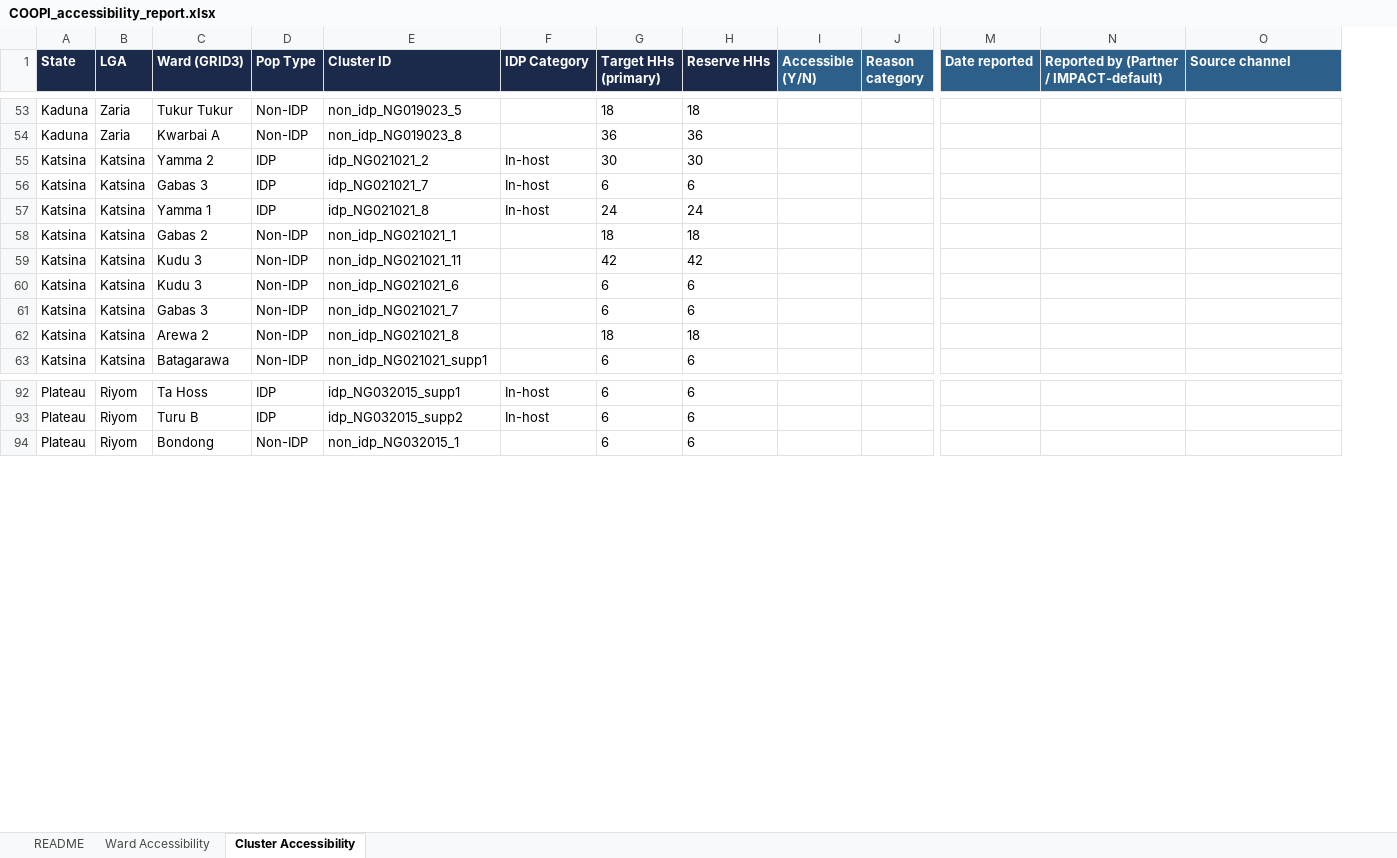
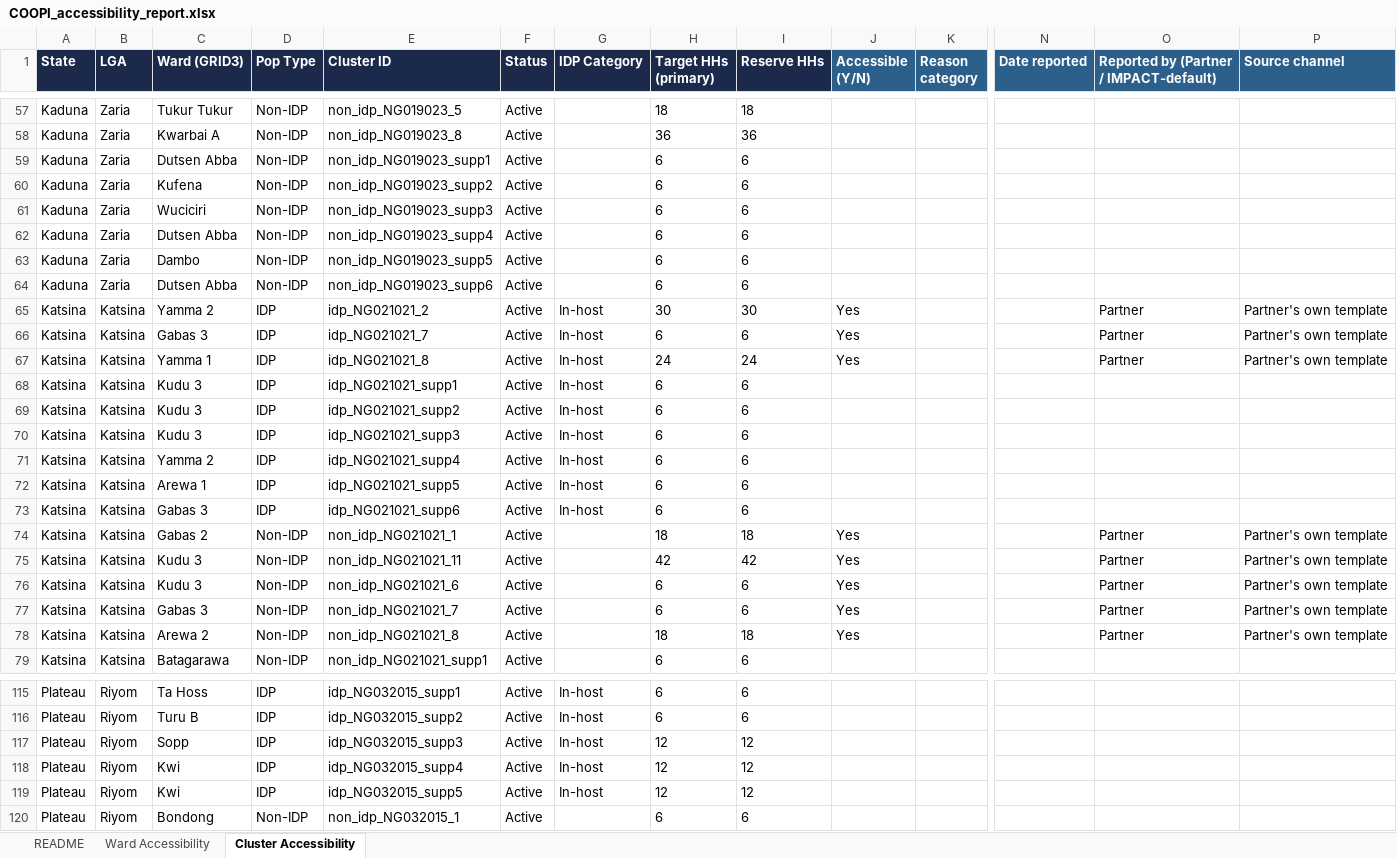
Before and after one commit to JackPhilpott/MSNA-N-WEC-2026, an Excel workbook: resampling/input/accessibility_reports_generated/COOPI_accessibility_report.xlsx, sheet Cluster Accessibility, drawn as a sheet; only a part is shown, gaps mark what is left out; values as stored, in another font and other column widths than the file's, no borders; table styles not drawn; addresses are those after the commit; rows hold the shown columns only; the diff covers the shown part only; the diff names each change by its address in the sheet, - before the commit and + after, or states it on an @@ line.

```diff
--- a/resampling/input/accessibility_reports_generated/COOPI_accessibility_report.xlsx (sheet Cluster Accessibility)
+++ b/resampling/input/accessibility_reports_generated/COOPI_accessibility_report.xlsx (sheet Cluster Accessibility)
+column F (Status), rows 57-58: Active | Active; rows 65-67: all Active; rows 74-79: all Active; rows 115-116: Active | Active; row 120: Active
+row 59: Kaduna | Zaria | Dutsen Abba | Non-IDP | non_idp_NG019023_supp1 | Active |  | 6 | 6
+row 60: Kaduna | Zaria | Kufena | Non-IDP | non_idp_NG019023_supp2 | Active |  | 6 | 6
+row 61: Kaduna | Zaria | Wuciciri | Non-IDP | non_idp_NG019023_supp3 | Active |  | 6 | 6
+row 62: Kaduna | Zaria | Dutsen Abba | Non-IDP | non_idp_NG019023_supp4 | Active |  | 6 | 6
+row 63: Kaduna | Zaria | Dambo | Non-IDP | non_idp_NG019023_supp5 | Active |  | 6 | 6
+row 64: Kaduna | Zaria | Dutsen Abba | Non-IDP | non_idp_NG019023_supp6 | Active |  | 6 | 6
-J65:J67 (Accessible (Y/N)): (empty)
+J65:J67 (Accessible (Y/N)): Yes
-O65:O67: (empty)
+O65:O67: Partner
-P65:P67 (Source channel): (empty)
+P65:P67 (Source channel): Partner's own template
+row 68: Katsina | Katsina | Kudu 3 | IDP | idp_NG021021_supp1 | Active | In-host | 6 | 6
+row 69: Katsina | Katsina | Kudu 3 | IDP | idp_NG021021_supp2 | Active | In-host | 6 | 6
+row 70: Katsina | Katsina | Kudu 3 | IDP | idp_NG021021_supp3 | Active | In-host | 6 | 6
+row 71: Katsina | Katsina | Yamma 2 | IDP | idp_NG021021_supp4 | Active | In-host | 6 | 6
+row 72: Katsina | Katsina | Arewa 1 | IDP | idp_NG021021_supp5 | Active | In-host | 6 | 6
+row 73: Katsina | Katsina | Gabas 3 | IDP | idp_NG021021_supp6 | Active | In-host | 6 | 6
-J74:J78 (Accessible (Y/N)): (empty)
+J74:J78 (Accessible (Y/N)): Yes
-O74:O78: (empty)
+O74:O78: Partner
-P74:P78 (Source channel): (empty)
+P74:P78 (Source channel): Partner's own template
+row 117: Plateau | Riyom | Sopp | IDP | idp_NG032015_supp3 | Active | In-host | 12 | 12
+row 118: Plateau | Riyom | Kwi | IDP | idp_NG032015_supp4 | Active | In-host | 12 | 12
+row 119: Plateau | Riyom | Kwi | IDP | idp_NG032015_supp5 | Active | In-host | 12 | 12
```
Also changed, not shown: 11 added rows elsewhere in this sheet, sheet Ward Accessibility, sheet README, resampling/input/accessibility_reports_generated/CARE_accessibility_report.xlsx, resampling/input/accessibility_reports_generated/CRS_accessibility_report.xlsx, 21 other files.
